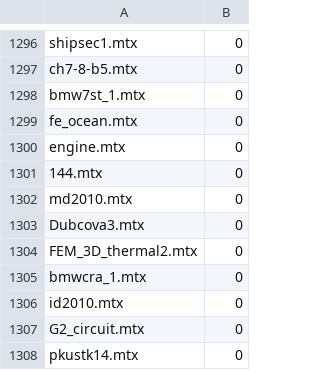
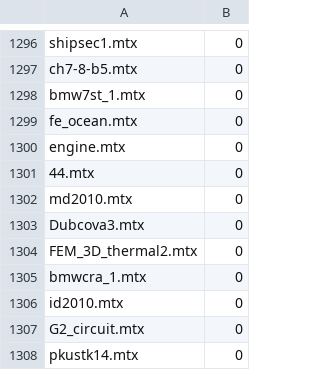
Before and after one commit to patemotter/trilinos-prediction, a CSV file: matrix_lists/UF_1000+_sq.csv, drawn as a sheet; only a part is shown, gaps mark what is left out; the diff names each change by its address in the sheet, - before the commit and + after, or states it on an @@ line.

```diff
--- a/matrix_lists/UF_1000+_sq.csv
+++ b/matrix_lists/UF_1000+_sq.csv
-A1301: 144.mtx
+A1301: 44.mtx
```
Also changed, not shown: 1 other file.
